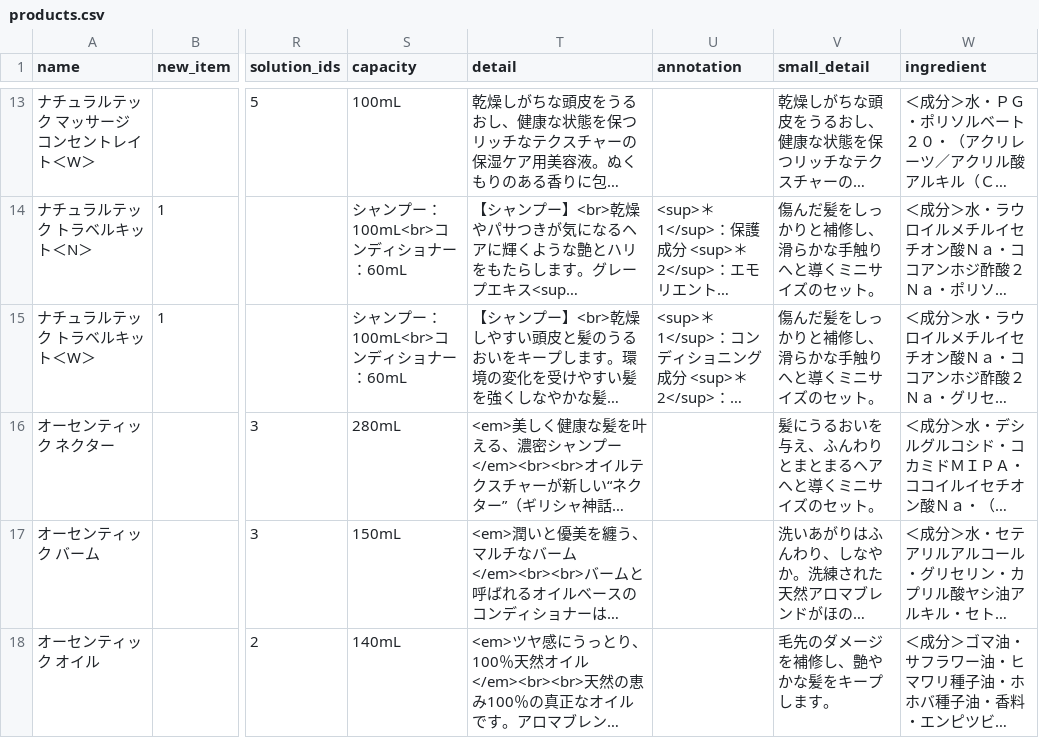
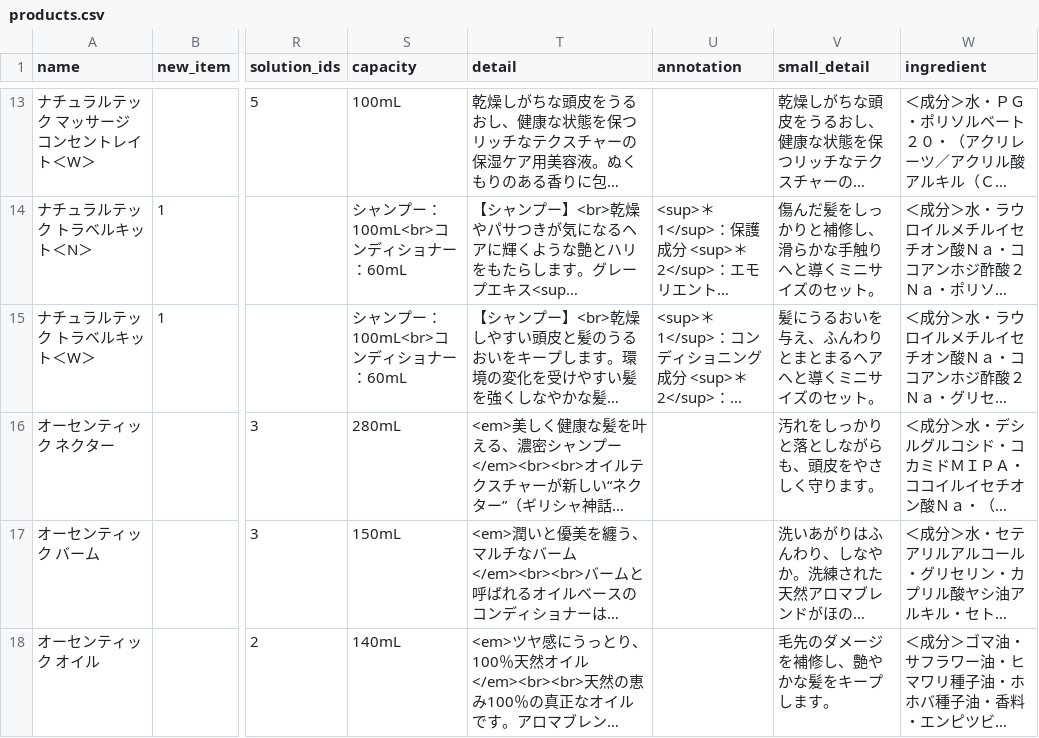
Before and after one commit to hironak/comfort-davines-1, a CSV file: presets/data/products.csv, drawn as a sheet; only a part is shown, gaps mark what is left out; long unchanged cells end in …; the diff names each change by its address in the sheet, - before the commit and + after, or states it on an @@ line.

Commit message:
書き換えるとこずれてた

```diff
--- a/presets/data/products.csv
+++ b/presets/data/products.csv
-V15 (small_detail): 傷んだ髪をしっかりと補修し、滑らかな手触りへと導くミニサイズのセット。
+V15 (small_detail): 髪にうるおいを与え、ふんわりとまとまるヘアへと導くミニサイズのセット。
-V16 (small_detail): 髪にうるおいを与え、ふんわりとまとまるヘアへと導くミニサイズのセット。
+V16 (small_detail): 汚れをしっかりと落としながらも、頭皮をやさしく守ります。
```
